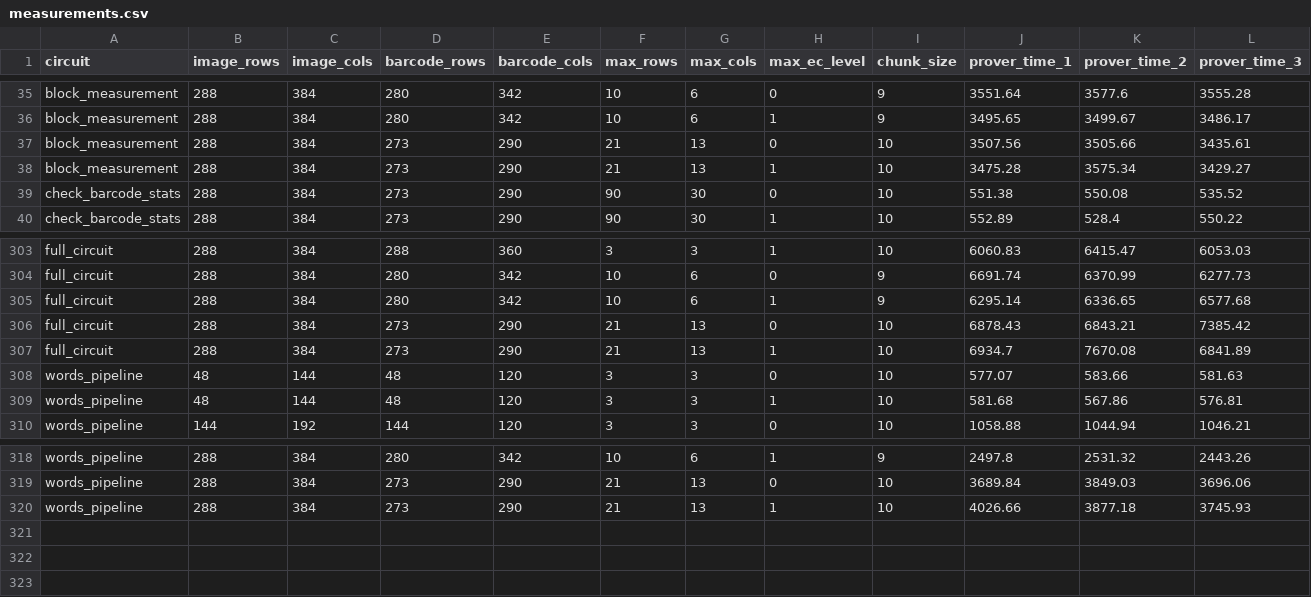
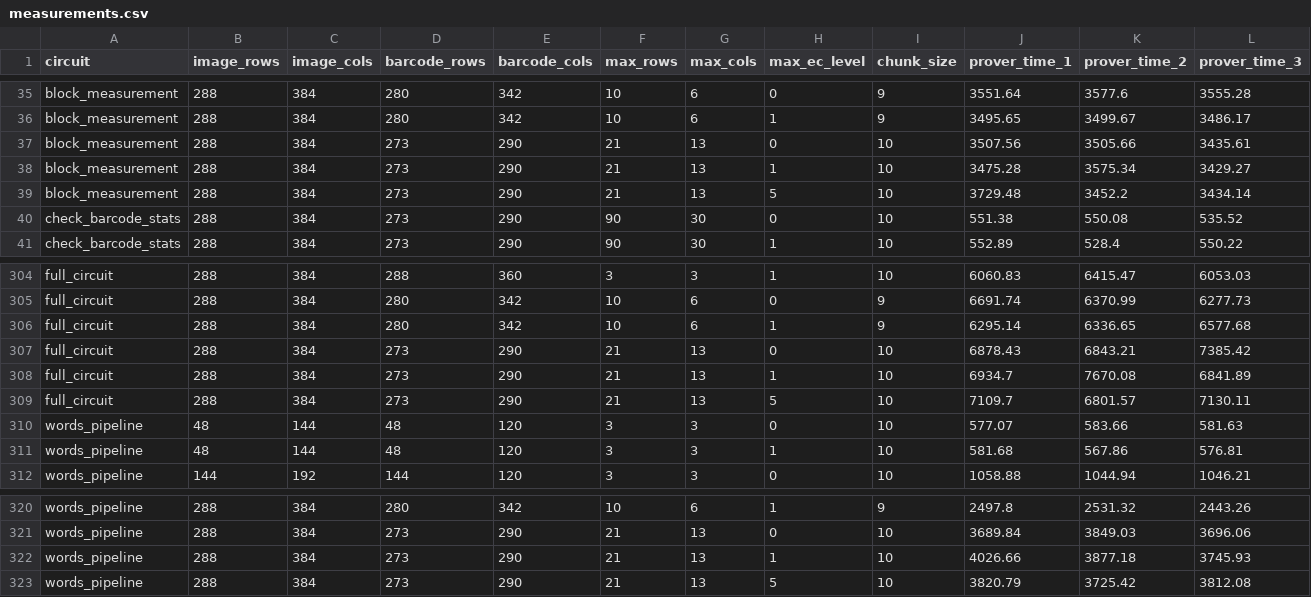
Before and after one commit to sschefflab/zk-barcodes, a CSV file: measurements/measurements.csv, drawn as a sheet; only a part is shown, gaps mark what is left out; rows hold the shown columns only; the diff names each change by its address in the sheet, - before the commit and + after, or states it on an @@ line.

Commit message:
pull in last measurements

```diff
--- a/measurements/measurements.csv
+++ b/measurements/measurements.csv
+row 39: block_measurement | 288 | 384 | 273 | 290 | 21 | 13 | 5 | 10 | 3729.48 | 3452.2 | 3434.14
+row 309: full_circuit | 288 | 384 | 273 | 290 | 21 | 13 | 5 | 10 | 7109.7 | 6801.57 | 7130.11
+row 323: words_pipeline | 288 | 384 | 273 | 290 | 21 | 13 | 5 | 10 | 3820.79 | 3725.42 | 3812.08
```
Also changed, not shown: 1 other file.
